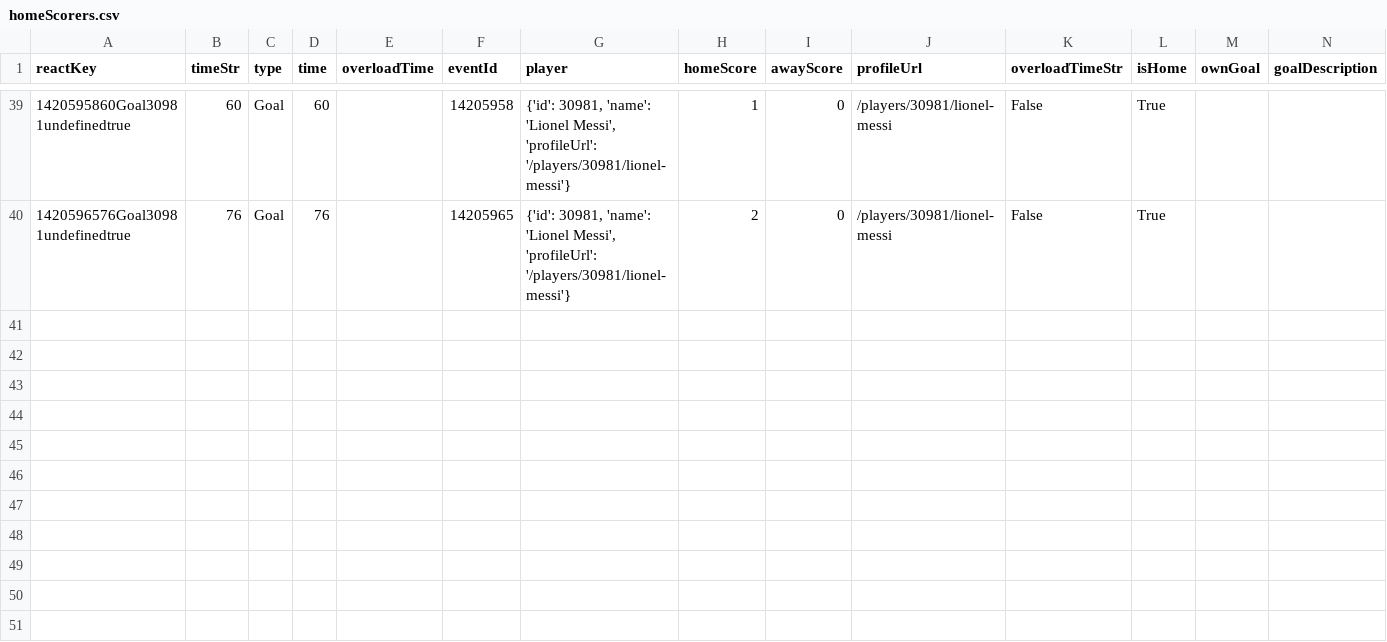
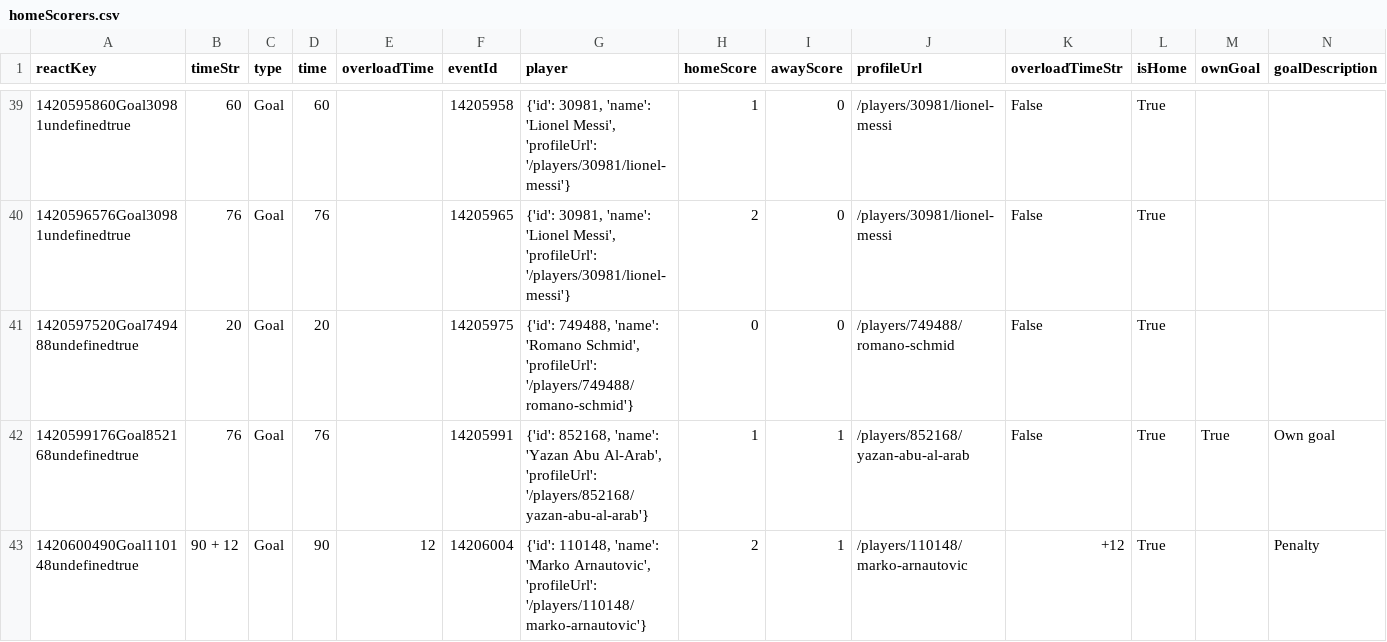
Before and after one commit to bolaxel/wcup26, a CSV file: goals/csv/homeScorers.csv, drawn as a sheet; only a part is shown, gaps mark what is left out; rows hold the shown columns only; the diff names each change by its address in the sheet, - before the commit and + after, or states it on an @@ line.

```diff
--- a/goals/csv/homeScorers.csv
+++ b/goals/csv/homeScorers.csv
+row 41: 1420597520Goal749488undefinedtrue | 20 | Goal | 20 |  | 14205975 | {'id': 749488, 'name': 'Romano Schmid', 'profileUrl': '/players/749488/romano-schmid'} | 0 | 0 | /players/749488/romano-schmid | False | True
+row 42: 1420599176Goal852168undefinedtrue | 76 | Goal | 76 |  | 14205991 | {'id': 852168, 'name': 'Yazan Abu Al-Arab', 'profileUrl': '/players/852168/yazan-abu-al-arab'} | 1 | 1 | /players/852168/yazan-abu-al-arab | False | True | True | Own goal
+row 43: 1420600490Goal110148undefinedtrue | 90 + 12 | Goal | 90 | 12 | 14206004 | {'id': 110148, 'name': 'Marko Arnautovic', 'profileUrl': '/players/110148/marko-arnautovic'} | 2 | 1 | /players/110148/marko-arnautovic | +12 | True |  | Penalty
```
Also changed, not shown: goals/csv/awayScorers.csv, matchStats/csv/fotmob_match_stats.csv, 4 other files.
